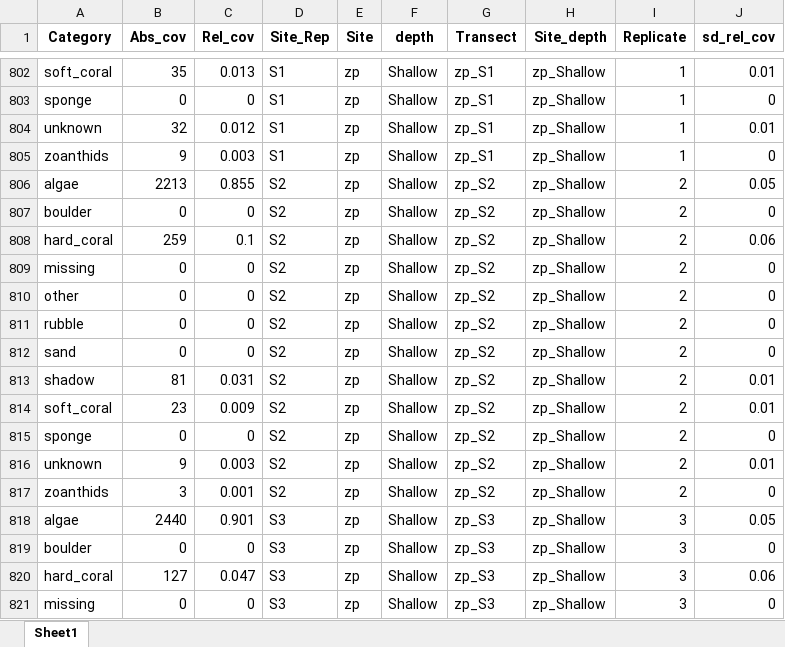
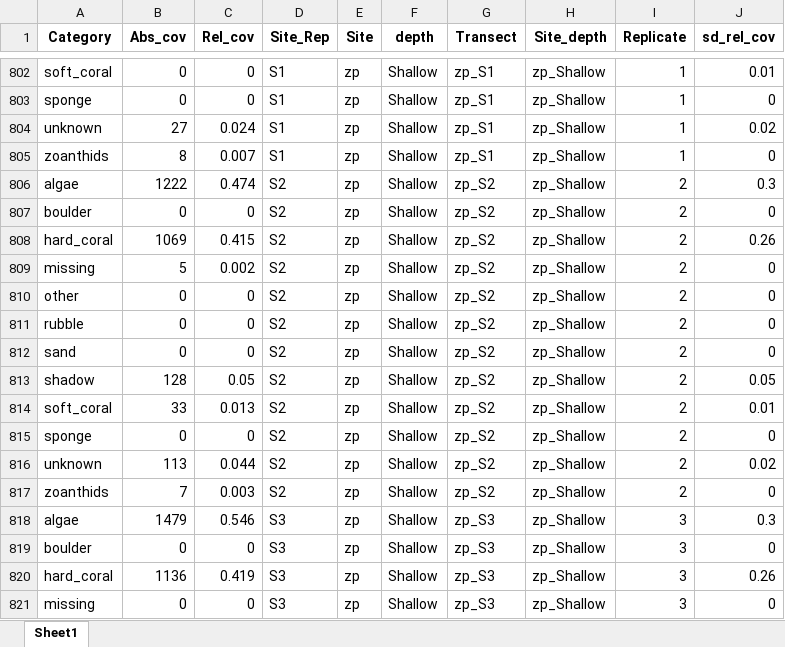
Before and after one commit to CCampanini/Campanini_Gosser_et_al-Effective_combination_reef_monitoring_Okinawa_metabarcoding, an Excel workbook: Multi-taxa_data/PLITs/plits_ext_df.xlsx, sheet Sheet1, drawn as a sheet; only a part is shown, gaps mark what is left out; values as stored, in another font and other column widths than the file's, no borders; the diff covers the shown part only; the diff names each change by its address in the sheet, - before the commit and + after, or states it on an @@ line.

```diff
--- a/Multi-taxa_data/PLITs/plits_ext_df.xlsx (sheet Sheet1)
+++ b/Multi-taxa_data/PLITs/plits_ext_df.xlsx (sheet Sheet1)
-B802 (Abs_cov): 35
+B802 (Abs_cov): 0
-C802 (Rel_cov): 0.013
+C802 (Rel_cov): 0
-B804 (Abs_cov): 32
+B804 (Abs_cov): 27
-C804 (Rel_cov): 0.012
+C804 (Rel_cov): 0.024
-J804 (sd_rel_cov): 0.01
+J804 (sd_rel_cov): 0.02
-B805 (Abs_cov): 9
+B805 (Abs_cov): 8
-C805 (Rel_cov): 0.003
+C805 (Rel_cov): 0.007
-B806 (Abs_cov): 2213
+B806 (Abs_cov): 1222
-C806 (Rel_cov): 0.855
+C806 (Rel_cov): 0.474
-J806 (sd_rel_cov): 0.05
+J806 (sd_rel_cov): 0.3
-B808 (Abs_cov): 259
+B808 (Abs_cov): 1069
-C808 (Rel_cov): 0.1
+C808 (Rel_cov): 0.415
-J808 (sd_rel_cov): 0.06
+J808 (sd_rel_cov): 0.26
-B809 (Abs_cov): 0
+B809 (Abs_cov): 5
-C809 (Rel_cov): 0
+C809 (Rel_cov): 0.002
-B813 (Abs_cov): 81
+B813 (Abs_cov): 128
-C813 (Rel_cov): 0.031
+C813 (Rel_cov): 0.05
-J813 (sd_rel_cov): 0.01
+J813 (sd_rel_cov): 0.05
-B814 (Abs_cov): 23
+B814 (Abs_cov): 33
-C814 (Rel_cov): 0.009
+C814 (Rel_cov): 0.013
-B816 (Abs_cov): 9
+B816 (Abs_cov): 113
-C816 (Rel_cov): 0.003
+C816 (Rel_cov): 0.044
-J816 (sd_rel_cov): 0.01
+J816 (sd_rel_cov): 0.02
-B817 (Abs_cov): 3
+B817 (Abs_cov): 7
-C817 (Rel_cov): 0.001
+C817 (Rel_cov): 0.003
-B818 (Abs_cov): 2440
+B818 (Abs_cov): 1479
-C818 (Rel_cov): 0.901
+C818 (Rel_cov): 0.546
-J818 (sd_rel_cov): 0.05
+J818 (sd_rel_cov): 0.3
-B820 (Abs_cov): 127
+B820 (Abs_cov): 1136
-C820 (Rel_cov): 0.047
+C820 (Rel_cov): 0.419
-J820 (sd_rel_cov): 0.06
+J820 (sd_rel_cov): 0.26
```
Also changed, not shown: 77 edited cells elsewhere in this sheet, Multi-taxa_data/PLITs/plits_length_df.xlsx, Multi-taxa_data/PLITs/rel_cov_input.xlsx, 1 other file.
